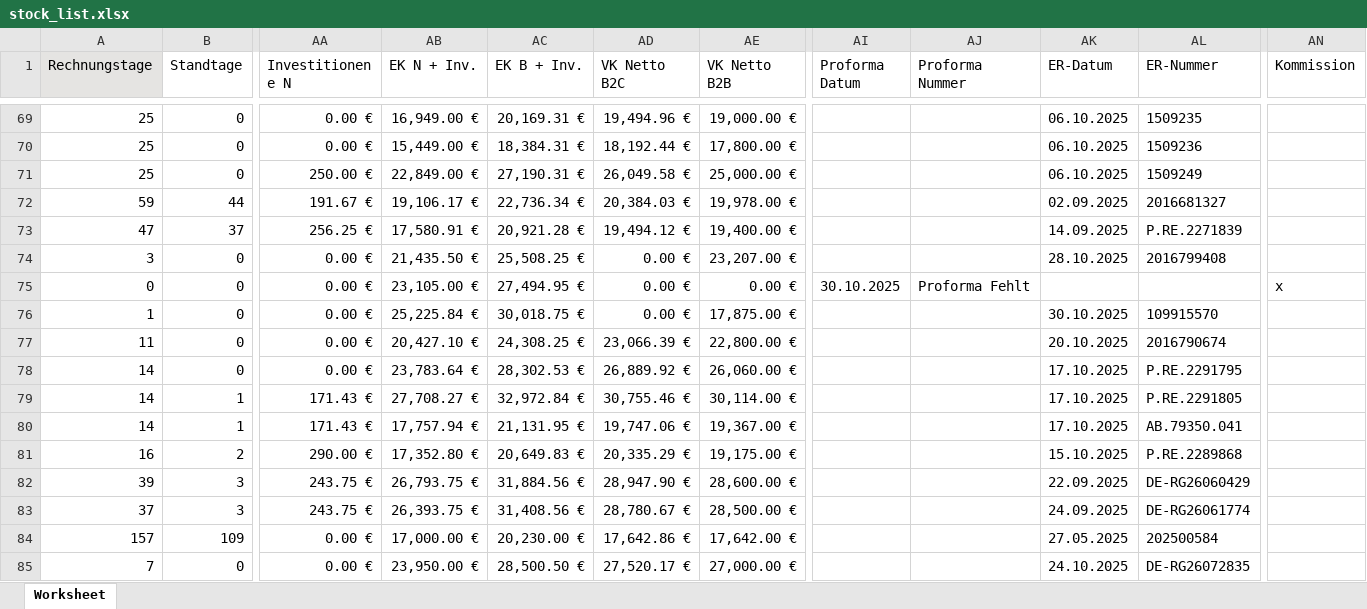
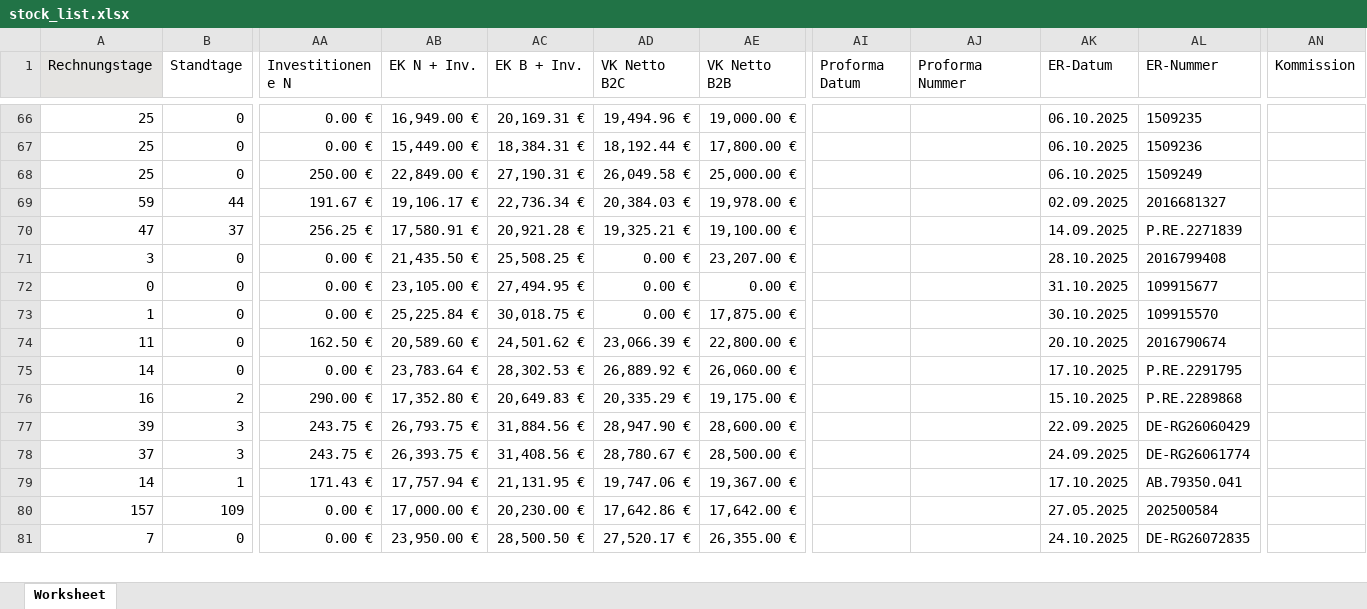
Before and after one commit to Nolgath/TradeX, an Excel workbook: stock_list.xlsx, sheet Worksheet, drawn as a sheet; only a part is shown, gaps mark what is left out; values as stored, in another font and other column widths than the file's, no borders; removed rows and columns are numbered as before the commit, all else as after; rows hold the shown columns only; the diff covers the shown part only; the diff names each change by its address in the sheet, - before the commit and + after, or states it on an @@ line.

```diff
--- a/stock_list.xlsx (sheet Worksheet)
+++ b/stock_list.xlsx (sheet Worksheet)
-AD70 (VK Netto B2C): 19,494.12 €
+AD70 (VK Netto B2C): 19,325.21 €
-AE70 (VK Netto B2B): 19,400.00 €
+AE70 (VK Netto B2B): 19,100.00 €
-AI72 (Proforma Datum): 30.10.2025
+AI72 (Proforma Datum): (empty)
-AJ72 (Proforma Nummer): Proforma Fehlt
+AJ72 (Proforma Nummer): (empty)
-AK72 (ER-Datum): (empty)
+AK72 (ER-Datum): 31.10.2025
-AL72 (ER-Nummer): (empty)
+AL72 (ER-Nummer): 109915677
-AN72 (Kommission): x
+AN72 (Kommission): (empty)
-AA74 (Investitionen e N): 0.00 €
+AA74 (Investitionen e N): 162.50 €
-AB74 (EK N + Inv.): 20,427.10 €
+AB74 (EK N + Inv.): 20,589.60 €
-AC74 (EK B + Inv.): 24,308.25 €
+AC74 (EK B + Inv.): 24,501.62 €
-row 79: 14 | 1 | 171.43 € | 27,708.27 € | 32,972.84 € | 30,755.46 € | 30,114.00 € |  |  | 17.10.2025 | P.RE.2291805
-row 80: 14 | 1 | 171.43 € | 17,757.94 € | 21,131.95 € | 19,747.06 € | 19,367.00 € |  |  | 17.10.2025 | AB.79350.041
+row 79: 14 | 1 | 171.43 € | 17,757.94 € | 21,131.95 € | 19,747.06 € | 19,367.00 € |  |  | 17.10.2025 | AB.79350.041
-AE81 (VK Netto B2B): 27,000.00 €
+AE81 (VK Netto B2B): 26,355.00 €
```
Also changed, not shown: 14 added rows, 13 removed rows and 469 edited cells elsewhere in this sheet, sales_list.xlsx.
